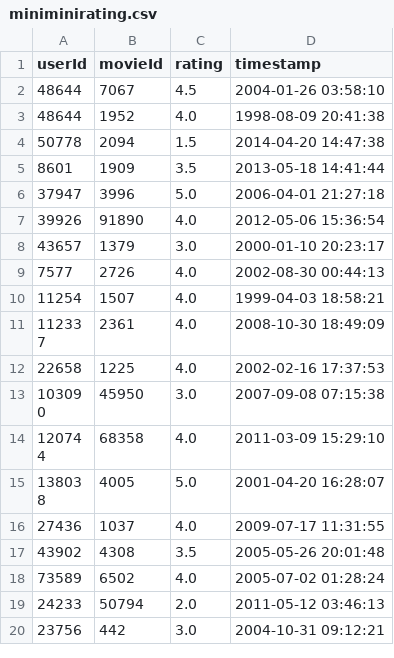
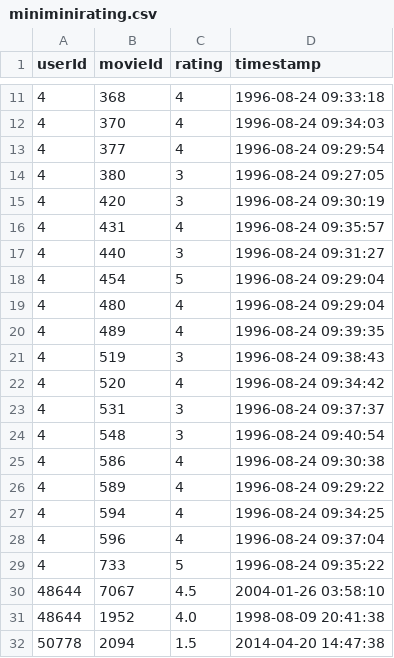
Before and after one commit to msmadeira/INF01124-final, a CSV file: inputs/miniminirating.csv, drawn as a sheet; only a part is shown, gaps mark what is left out; the shorter side is filled out with more unchanged rows; the diff covers the shown part only; the diff names each change by its address in the sheet, - before the commit and + after, or states it on an @@ line.

```diff
--- a/inputs/miniminirating.csv
+++ b/inputs/miniminirating.csv
+row 11: 4 | 368 | 4 | 1996-08-24 09:33:18
+row 12: 4 | 370 | 4 | 1996-08-24 09:34:03
+row 13: 4 | 377 | 4 | 1996-08-24 09:29:54
+row 14: 4 | 380 | 3 | 1996-08-24 09:27:05
+row 15: 4 | 420 | 3 | 1996-08-24 09:30:19
+row 16: 4 | 431 | 4 | 1996-08-24 09:35:57
+row 17: 4 | 440 | 3 | 1996-08-24 09:31:27
+row 18: 4 | 454 | 5 | 1996-08-24 09:29:04
+row 19: 4 | 480 | 4 | 1996-08-24 09:29:04
+row 20: 4 | 489 | 4 | 1996-08-24 09:39:35
+row 21: 4 | 519 | 3 | 1996-08-24 09:38:43
+row 22: 4 | 520 | 4 | 1996-08-24 09:34:42
+row 23: 4 | 531 | 3 | 1996-08-24 09:37:37
+row 24: 4 | 548 | 3 | 1996-08-24 09:40:54
+row 25: 4 | 586 | 4 | 1996-08-24 09:30:38
+row 26: 4 | 589 | 4 | 1996-08-24 09:29:22
+row 27: 4 | 594 | 4 | 1996-08-24 09:34:25
+row 28: 4 | 596 | 4 | 1996-08-24 09:37:04
+row 29: 4 | 733 | 5 | 1996-08-24 09:35:22
```
Also changed, not shown: 9 added rows elsewhere in this file, code/query_output.csv, 1 other file.
